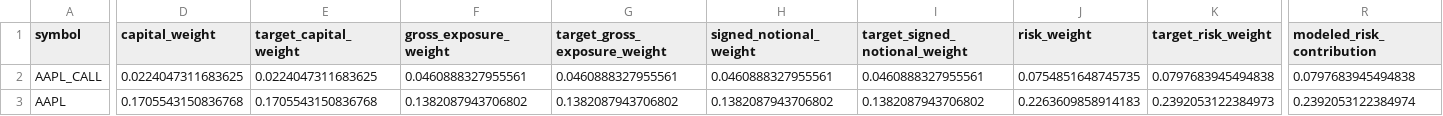
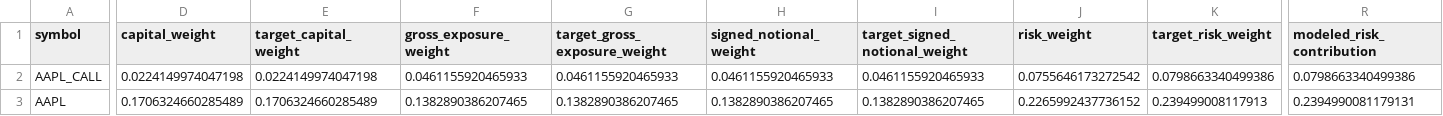
Before and after one commit to Agunp1/AI-Financial-Analyst, a CSV file: day67_instrument_risk_monitor.csv, drawn as a sheet; only a part is shown, gaps mark what is left out; the diff covers the shown part only; the diff names each change by its address in the sheet, - before the commit and + after, or states it on an @@ line.

```diff
--- a/day67_instrument_risk_monitor.csv
+++ b/day67_instrument_risk_monitor.csv
-D2 (capital_weight): 0.0224047311683625
+D2 (capital_weight): 0.0224149974047198
-E2 (target_capital_weight): 0.0224047311683625
+E2 (target_capital_weight): 0.0224149974047198
-F2 (gross_exposure_weight): 0.0460888327955561
+F2 (gross_exposure_weight): 0.0461155920465933
-G2 (target_gross_exposure_weight): 0.0460888327955561
+G2 (target_gross_exposure_weight): 0.0461155920465933
-H2 (signed_notional_weight): 0.0460888327955561
+H2 (signed_notional_weight): 0.0461155920465933
-I2 (target_signed_notional_weight): 0.0460888327955561
+I2 (target_signed_notional_weight): 0.0461155920465933
-J2 (risk_weight): 0.0754851648745735
+J2 (risk_weight): 0.0755646173272542
-K2 (target_risk_weight): 0.0797683945494838
+K2 (target_risk_weight): 0.0798663340499386
-R2 (modeled_risk_contribution): 0.0797683945494838
+R2 (modeled_risk_contribution): 0.0798663340499386
-D3 (capital_weight): 0.1705543150836768
+D3 (capital_weight): 0.1706324660285489
-E3 (target_capital_weight): 0.1705543150836768
+E3 (target_capital_weight): 0.1706324660285489
-F3 (gross_exposure_weight): 0.1382087943706802
+F3 (gross_exposure_weight): 0.1382890386207465
-G3 (target_gross_exposure_weight): 0.1382087943706802
+G3 (target_gross_exposure_weight): 0.1382890386207465
-H3 (signed_notional_weight): 0.1382087943706802
+H3 (signed_notional_weight): 0.1382890386207465
-I3 (target_signed_notional_weight): 0.1382087943706802
+I3 (target_signed_notional_weight): 0.1382890386207465
-J3 (risk_weight): 0.2263609858914183
+J3 (risk_weight): 0.2265992437736152
-K3 (target_risk_weight): 0.2392053122384973
+K3 (target_risk_weight): 0.239499008117913
-R3 (modeled_risk_contribution): 0.2392053122384974
+R3 (modeled_risk_contribution): 0.2394990081179131
```
Also changed, not shown: 171 edited cells elsewhere in this file, day67_asset_class_risk_monitor.csv, day75_live_instrument_prices.csv, 19 other files.
